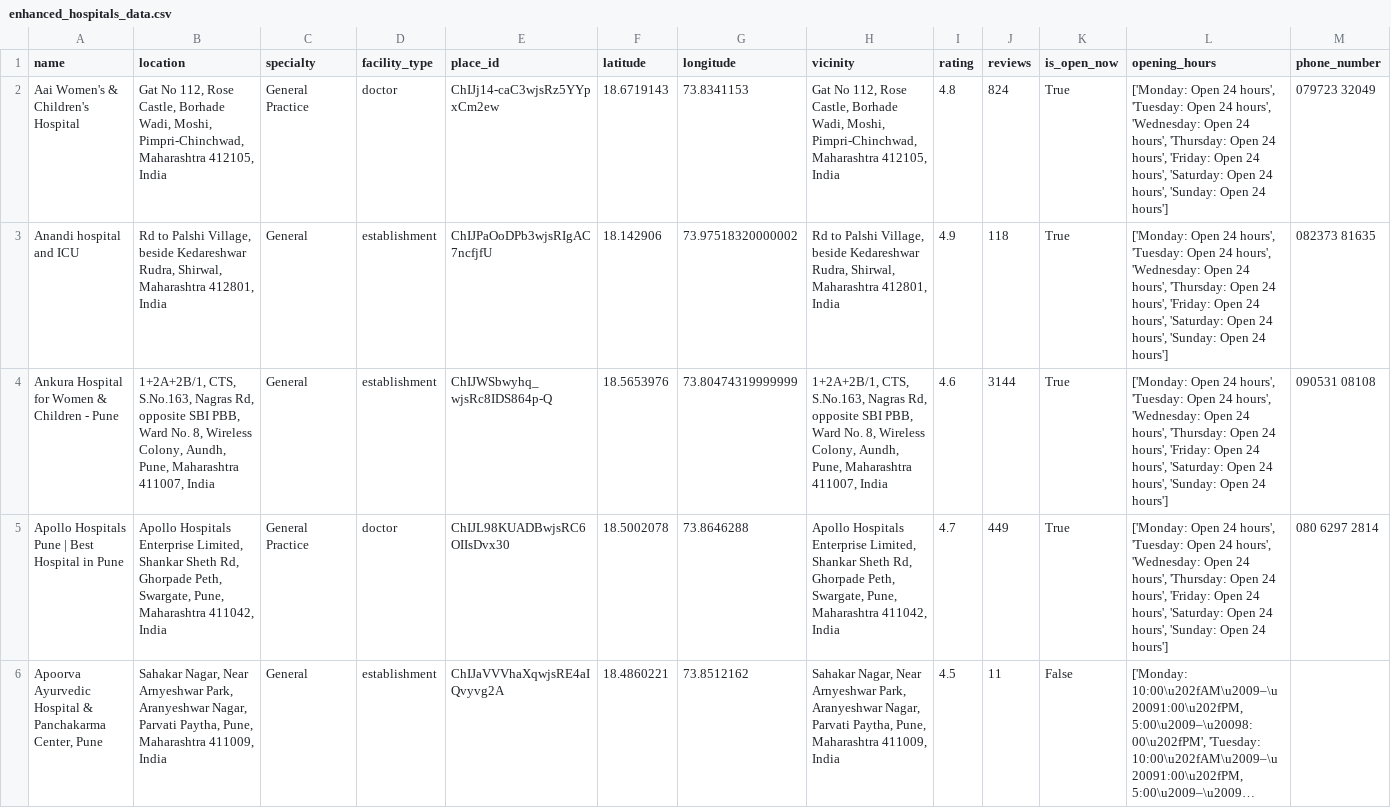
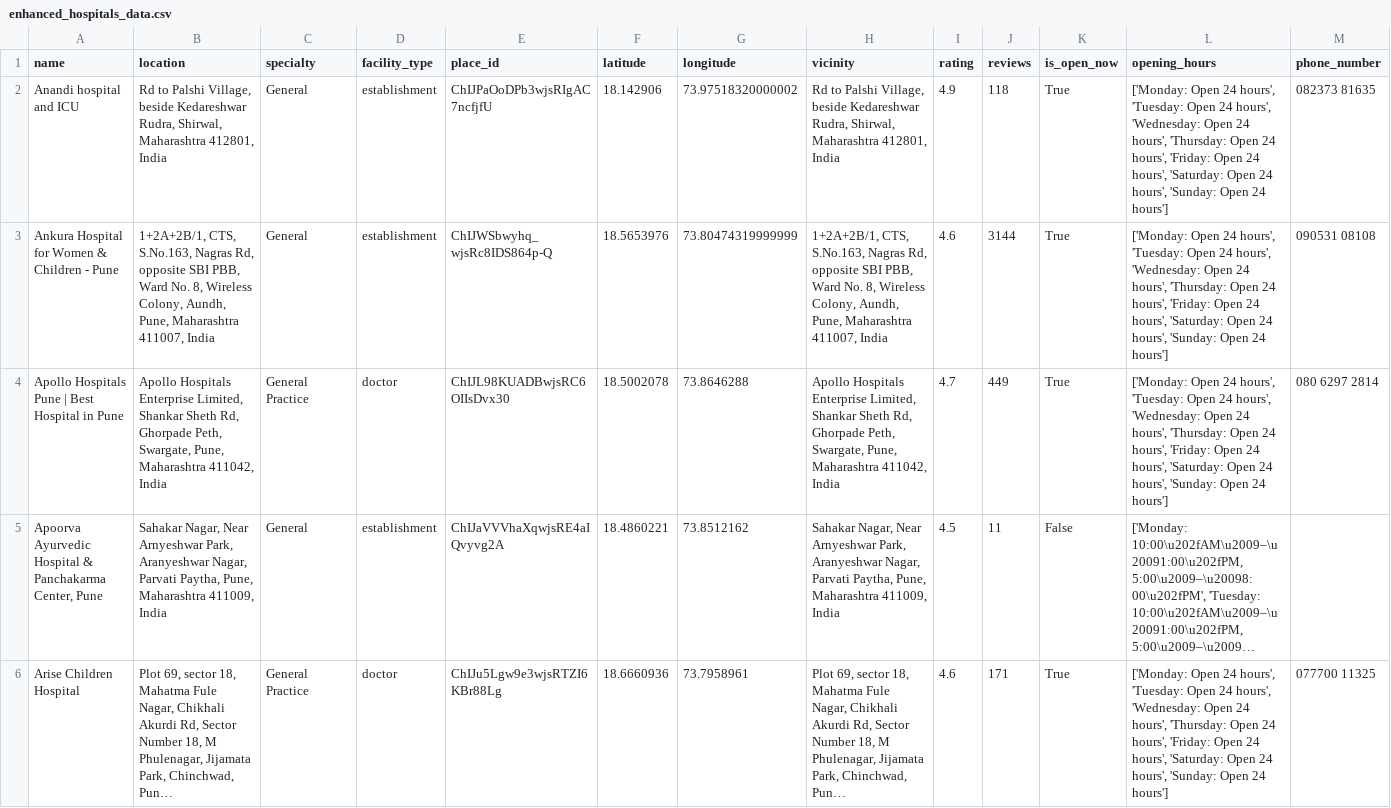
Before and after one commit to gwc-sys/AI-Hospital-Recommendation-System, a CSV file: data/processed/enhanced_hospitals_data.csv, drawn as a sheet; only a part is shown; the shorter side is filled out with more unchanged rows; long unchanged cells end in …; rows hold the shown columns only; the diff names each change by its address in the sheet, - before the commit and + after, or states it on an @@ line.

```diff
--- a/data/processed/enhanced_hospitals_data.csv
+++ b/data/processed/enhanced_hospitals_data.csv
-row 2: Aai Women's & Children's Hospital | Gat No 112, Rose Castle, Borhade Wadi, Moshi, Pimpri-Chinchwad, Maharashtra 412105, India | General Practice | doctor | ChIJj14-caC3wjsRz5YYpxCm2ew | 18.6719143 | 73.8341153 | Gat No 112, Rose Castle, Borhade Wadi, Moshi, Pimpri-Chinchwad, Maharashtra 412105, India | 4.8 | 824 | True | ['Monday: Open 24 hours', 'Tuesday: Open 24 hours', 'Wednesday: Open 24 hours', 'Thursday: Open 24 hours', 'Friday: Open 24 hours', 'Saturday: Open 24 hours', 'Sunday: Open 24 hours'] | 079723 32049
```
Also changed, not shown: data/processed/final_hospital_dataset.csv, data/raw/hospitals_pune_katraj_swargate_bhivri.csv, 10 other files.
